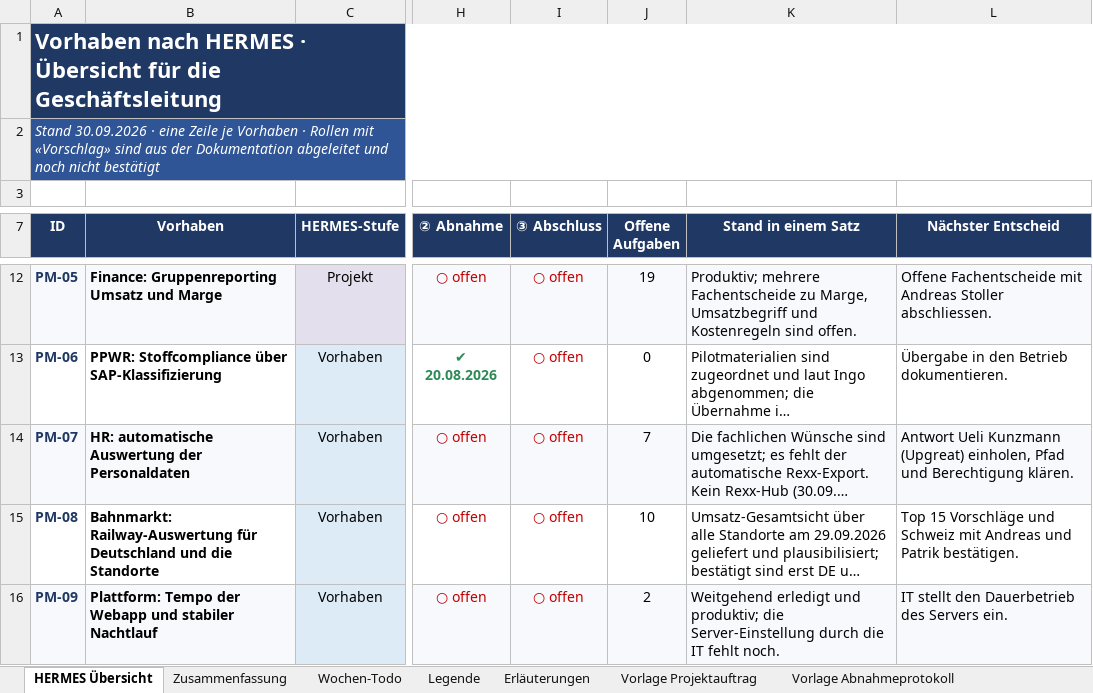
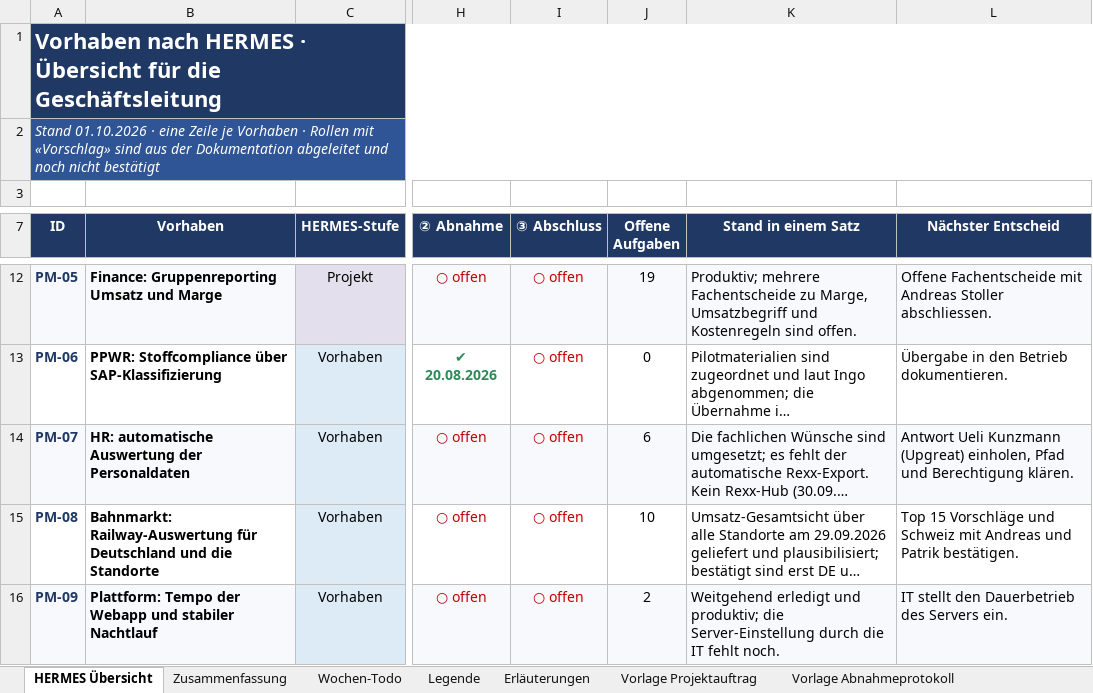
Before and after one commit to metacube2/Ai, an Excel workbook: TrafagSalesExporter/projektmanagement/Wochen_Todo.xlsx, sheet HERMES Übersicht, drawn as a sheet; only a part is shown, gaps mark what is left out; long unchanged cells end in …; values as stored, in another font and other column widths than the file's, no borders; charts and pictures and conditional formats not drawn; the diff names each change by its address in the sheet, - before the commit and + after, or states it on an @@ line.

```diff
--- a/TrafagSalesExporter/projektmanagement/Wochen_Todo.xlsx (sheet HERMES Übersicht)
+++ b/TrafagSalesExporter/projektmanagement/Wochen_Todo.xlsx (sheet HERMES Übersicht)
-A2 (ID): Stand 30.09.2026 · eine…
+A2 (ID): Stand 01.10.2026 · eine…
-J14 (Offene Aufgaben): 7
+J14 (Offene Aufgaben): 6
```
Also changed, not shown: sheet Wochen-Todo, 6 other files.
